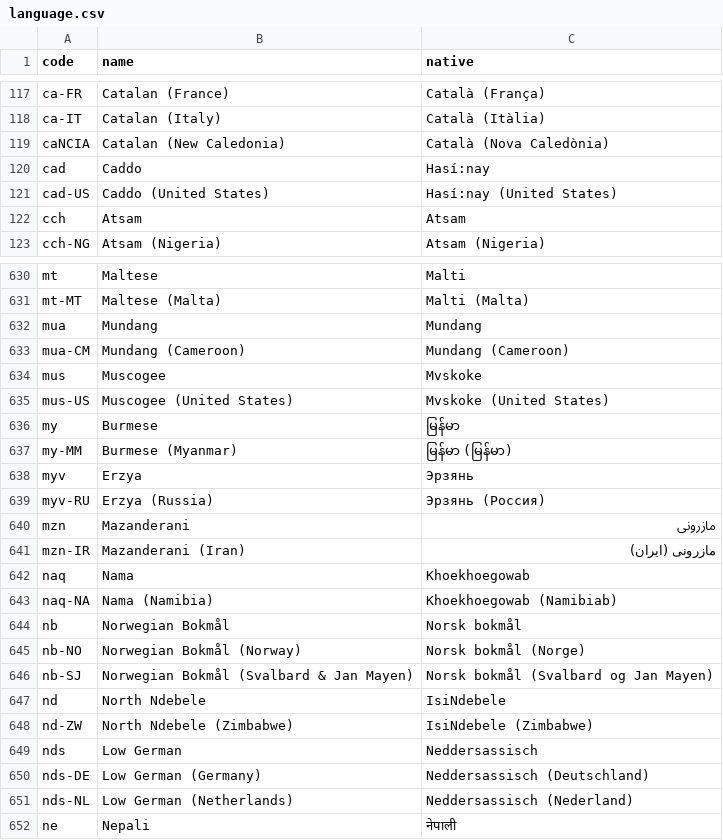
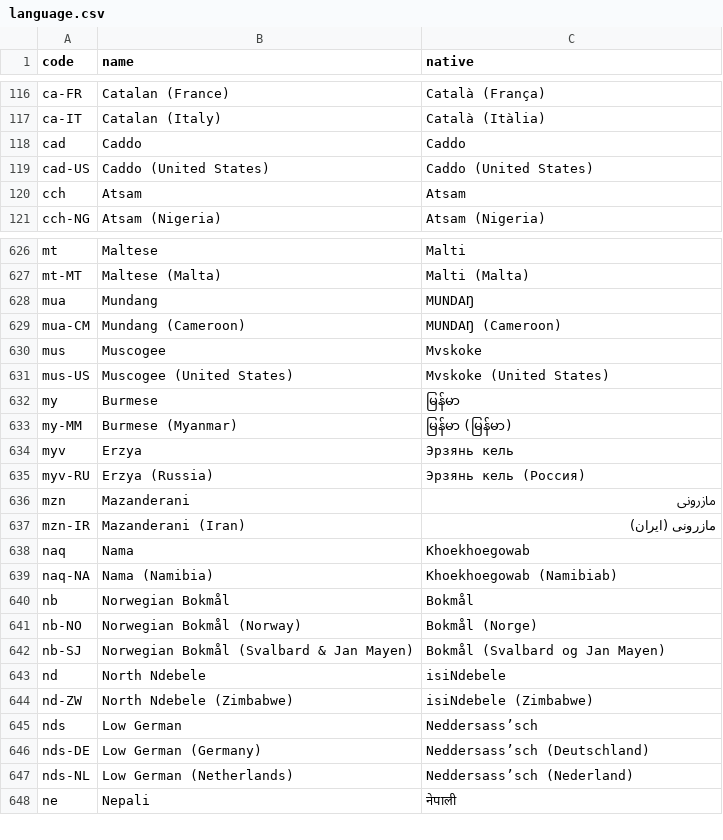
Before and after one commit to chensoft/geodb, a CSV file: datasets/language.csv, drawn as a sheet; only a part is shown, gaps mark what is left out; the diff covers the shown part only.

```diff
--- a/datasets/language.csv
+++ b/datasets/language.csv
@@ -118,5 +117,4 @@ ca-FR,Catalan (France),Català (França)
 ca-IT,Catalan (Italy),Català (Itàlia)
-caNCIA,Catalan (New Caledonia),Català (Nova Caledònia)
-cad,Caddo,Hasí:nay
-cad-US,Caddo (United States),Hasí:nay (United States)
+cad,Caddo,Caddo
+cad-US,Caddo (United States),Caddo (United States)
 cch,Atsam,Atsam
@@ -631,4 +627,4 @@ mt,Maltese,Malti
 mt-MT,Maltese (Malta),Malti (Malta)
-mua,Mundang,Mundang
-mua-CM,Mundang (Cameroon),Mundang (Cameroon)
+mua,Mundang,MUNDAŊ
+mua-CM,Mundang (Cameroon),MUNDAŊ (Cameroon)
 mus,Muscogee,Mvskoke
@@ -637,4 +633,4 @@ my,Burmese,မြန်မာ
 my-MM,Burmese (Myanmar),မြန်မာ (မြန်မာ)
-myv,Erzya,Эрзянь
-myv-RU,Erzya (Russia),Эрзянь (Россия)
+myv,Erzya,Эрзянь кель
+myv-RU,Erzya (Russia),Эрзянь кель (Россия)
 mzn,Mazanderani,مازرونی
@@ -643,10 +639,10 @@ naq,Nama,Khoekhoegowab
 naq-NA,Nama (Namibia),Khoekhoegowab (Namibiab)
-nb,Norwegian Bokmål,Norsk bokmål
-nb-NO,Norwegian Bokmål (Norway),Norsk bokmål (Norge)
-nb-SJ,Norwegian Bokmål (Svalbard & Jan Mayen),Norsk bokmål (Svalbard og Jan Mayen)
-nd,North Ndebele,IsiNdebele
-nd-ZW,North Ndebele (Zimbabwe),IsiNdebele (Zimbabwe)
-nds,Low German,Neddersassisch
-nds-DE,Low German (Germany),Neddersassisch (Deutschland)
-nds-NL,Low German (Netherlands),Neddersassisch (Nederland)
+nb,Norwegian Bokmål,Bokmål
+nb-NO,Norwegian Bokmål (Norway),Bokmål (Norge)
+nb-SJ,Norwegian Bokmål (Svalbard & Jan Mayen),Bokmål (Svalbard og Jan Mayen)
+nd,North Ndebele,isiNdebele
+nd-ZW,North Ndebele (Zimbabwe),isiNdebele (Zimbabwe)
+nds,Low German,Neddersass’sch
+nds-DE,Low German (Germany),Neddersass’sch (Deutschland)
+nds-NL,Low German (Netherlands),Neddersass’sch (Nederland)
 ne,Nepali,नेपाली
```
Also changed, not shown: 4 removed rows and 129 edited cells elsewhere in this file, 2 other files.
